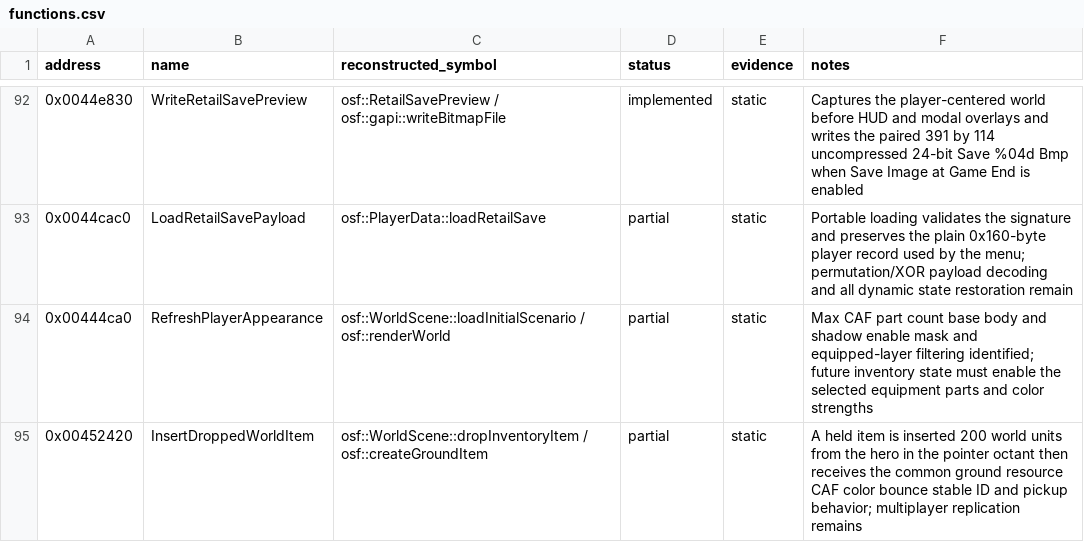
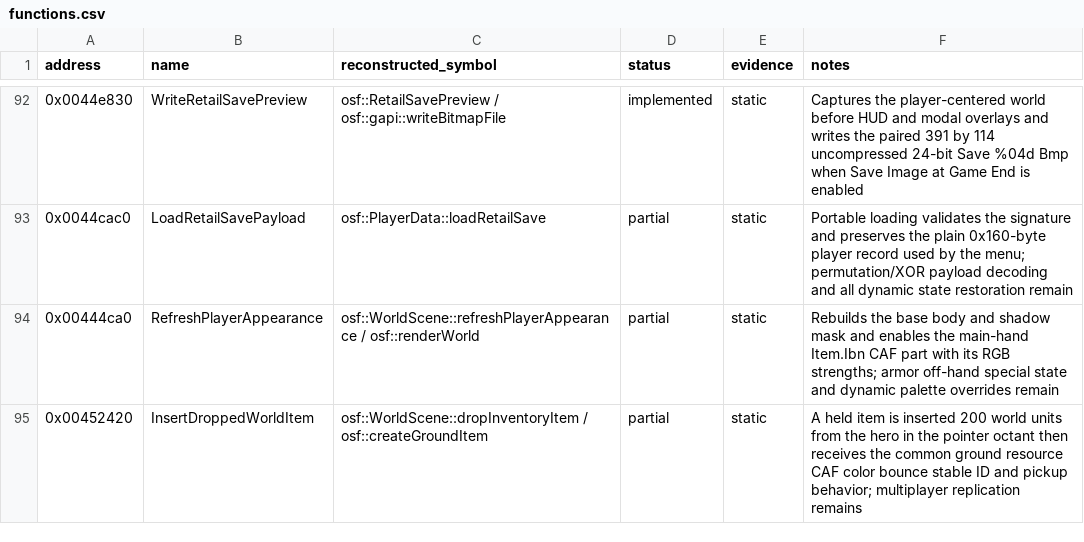
Before and after one commit to RednibCoding/OpenShadowFlare, a CSV file: src/SF_EXE/reverse/functions.csv, drawn as a sheet; only a part is shown, gaps mark what is left out; the diff covers the shown part only.

Commit message:
Reconstruct Short Sword equipment and player weapon appearance

```diff
--- a/src/SF_EXE/reverse/functions.csv
+++ b/src/SF_EXE/reverse/functions.csv
@@ -93,3 +93,3 @@ address,name,reconstructed_symbol,status,evidence,notes
 0x0044cac0,LoadRetailSavePayload,osf::PlayerData::loadRetailSave,partial,static,Portable loading validates the signature and preserves the plain 0x160-byte player record used by the menu; permutation/XOR payload decoding and all dynamic state restoration remain
-0x00444ca0,RefreshPlayerAppearance,osf::WorldScene::loadInitialScenario / osf::renderWorld,partial,static,Max CAF part count base body and shadow enable mask and equipped-layer filtering identified; future inventory state must enable the selected equipment parts and color strengths
+0x00444ca0,RefreshPlayerAppearance,osf::WorldScene::refreshPlayerAppearance / osf::renderWorld,partial,static,Rebuilds the base body and shadow mask and enables the main-hand Item.Ibn CAF part with its RGB strengths; armor off-hand special state and dynamic palette overrides remain
 0x00452420,InsertDroppedWorldItem,osf::WorldScene::dropInventoryItem / osf::createGroundItem,partial,static,A held item is inserted 200 world units from the hero in the pointer octant then receives the common ground resource CAF color bounce stable ID and pickup behavior; multiplayer replication remains
```
Also changed, not shown: 6 edited cells elsewhere in this file, 18 other files.
